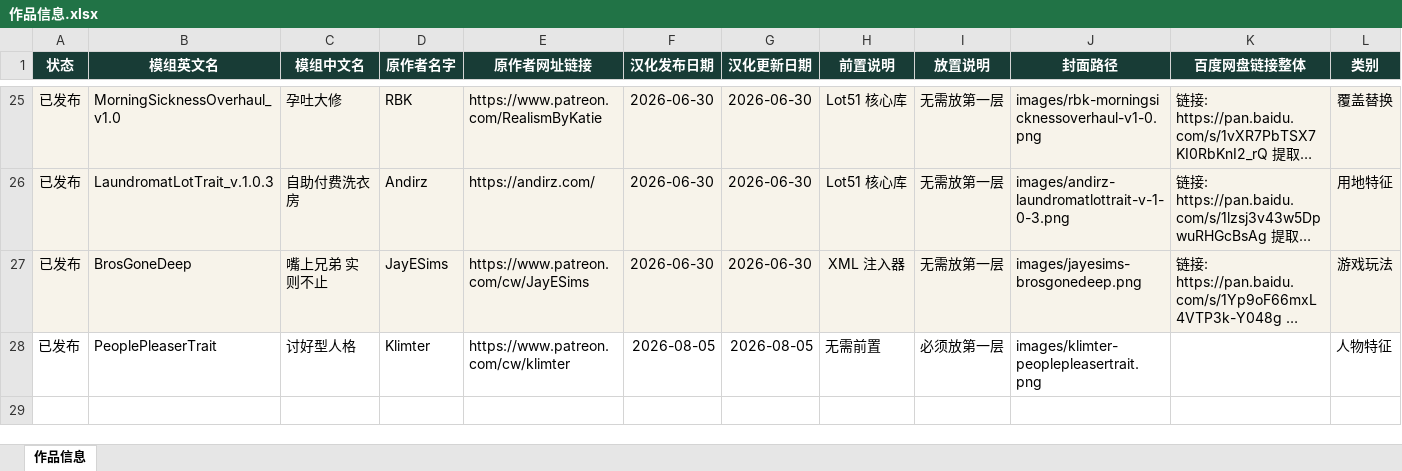
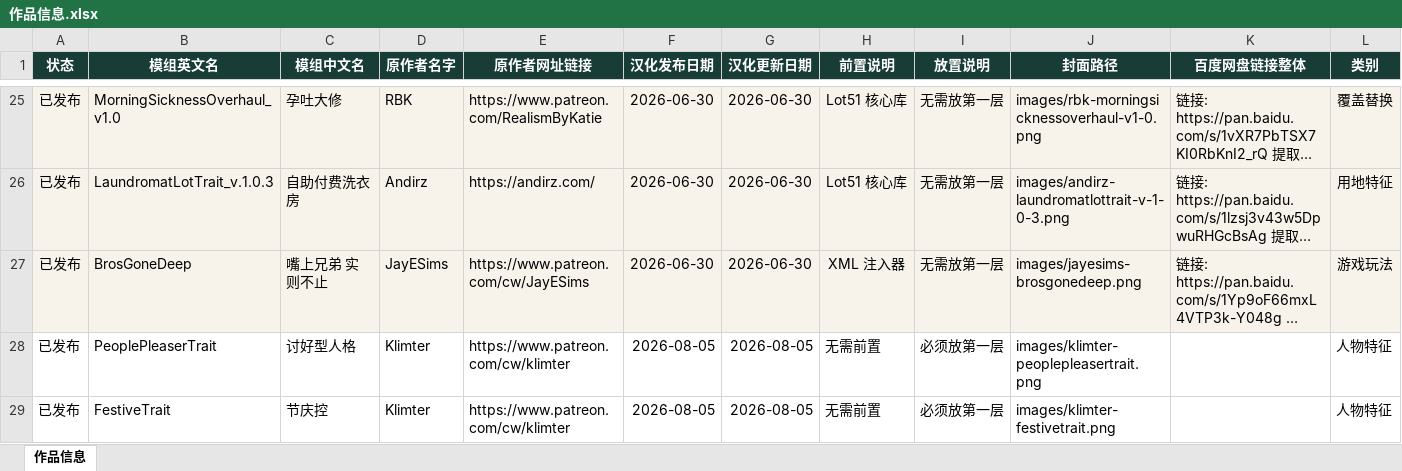
Before and after one commit to niuai-ui/qiuqiu-portfolio, an Excel workbook: content/作品信息.xlsx, sheet 作品信息, drawn as a sheet; only a part is shown, gaps mark what is left out; long unchanged cells end in …; values as stored, in another font and other column widths than the file's, no borders; the diff names each change by its address in the sheet, - before the commit and + after, or states it on an @@ line.

Commit message:
新增模组：节庆控(Klimter FestiveTrait)，人物特征类，无需前置

```diff
--- a/content/作品信息.xlsx (sheet 作品信息)
+++ b/content/作品信息.xlsx (sheet 作品信息)
+row 29: 已发布 | FestiveTrait | 节庆控 | Klimter | https://www.patreon.com/cw/klimter | 2026-08-05 | 2026-08-05 | 无需前置 | 必须放第一层 | images/klimter-festivetrait.png |  | 人物特征
```
Also changed, not shown: 1 other file.
